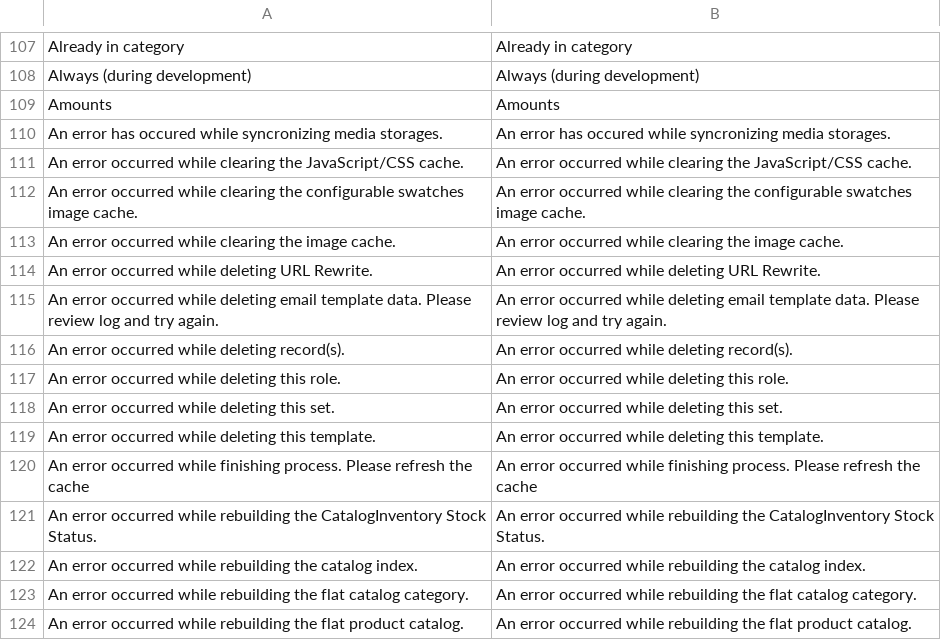
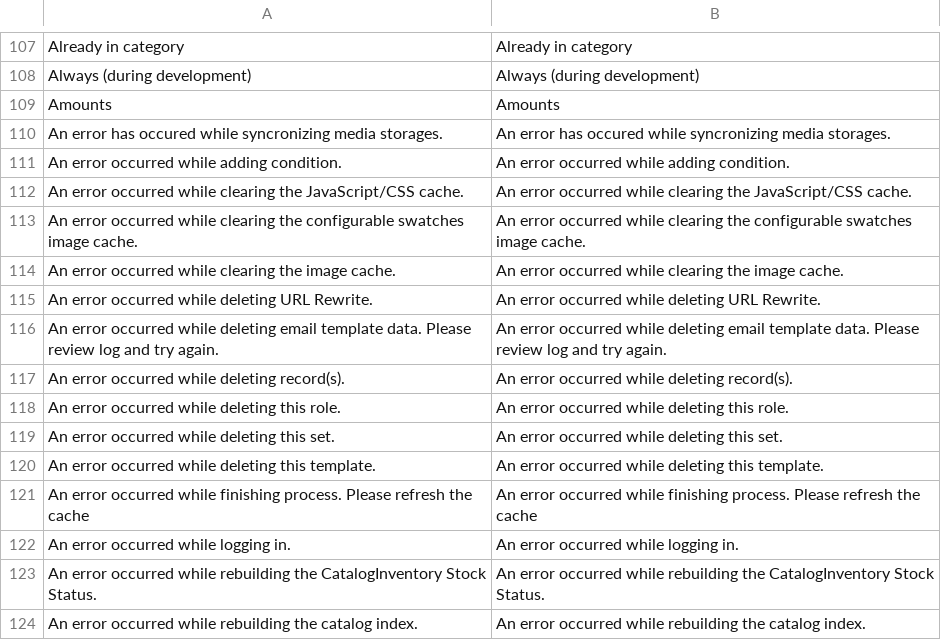
Before and after one commit to digitalwert-developer/magento, a CSV file: app/locale/en_US/Mage_Adminhtml.csv, drawn as a sheet; only a part is shown, gaps mark what is left out; the shorter side is filled out with more unchanged rows; the diff names each change by its address in the sheet, - before the commit and + after, or states it on an @@ line.

```diff
--- a/app/locale/en_US/Mage_Adminhtml.csv
+++ b/app/locale/en_US/Mage_Adminhtml.csv
+row 111: An error occurred while adding condition. | An error occurred while adding condition.
+row 122: An error occurred while logging in. | An error occurred while logging in.
```
Also changed, not shown: app/locale/en_US/Mage_Core.csv, 50 other files.
